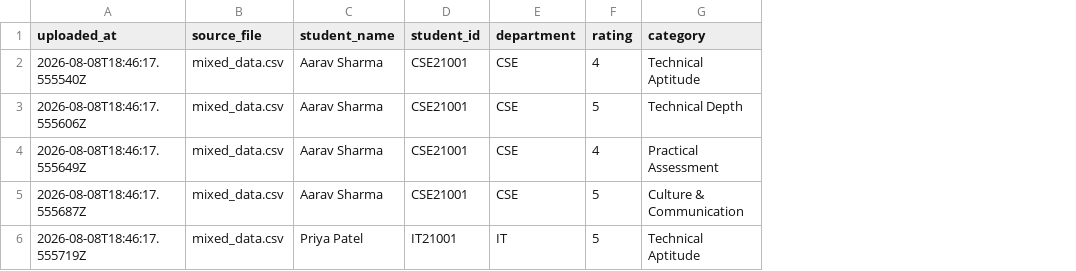
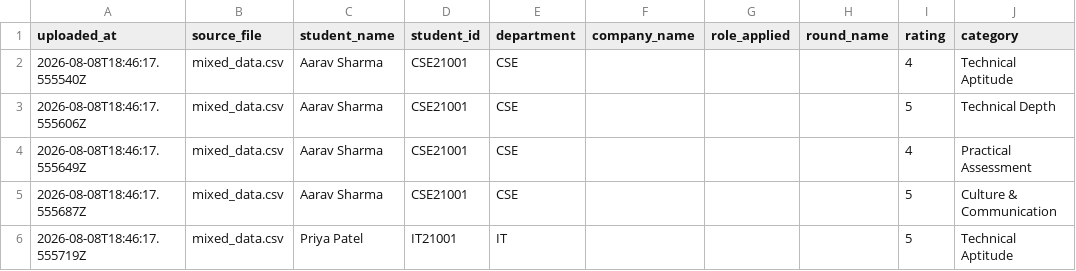
Before and after one commit to eshapriya120/TheRiseOfNone_GDG, a CSV file: TheRiseOfNone-GDG/feedback_analysis.csv, drawn as a sheet; only a part is shown; the diff covers the shown part only; the diff names each change by its address in the sheet, - before the commit and + after, or states it on an @@ line.

```diff
--- a/TheRiseOfNone-GDG/feedback_analysis.csv
+++ b/TheRiseOfNone-GDG/feedback_analysis.csv
+column F (company_name), empty
+column G (role_applied), empty
+column H (round_name), empty
```
Also changed, not shown: 3 added rows elsewhere in this file, TheRiseOfNone-GDG/drive_state.csv, TheRiseOfNone-GDG/feedback_data.csv, 3 other files.
